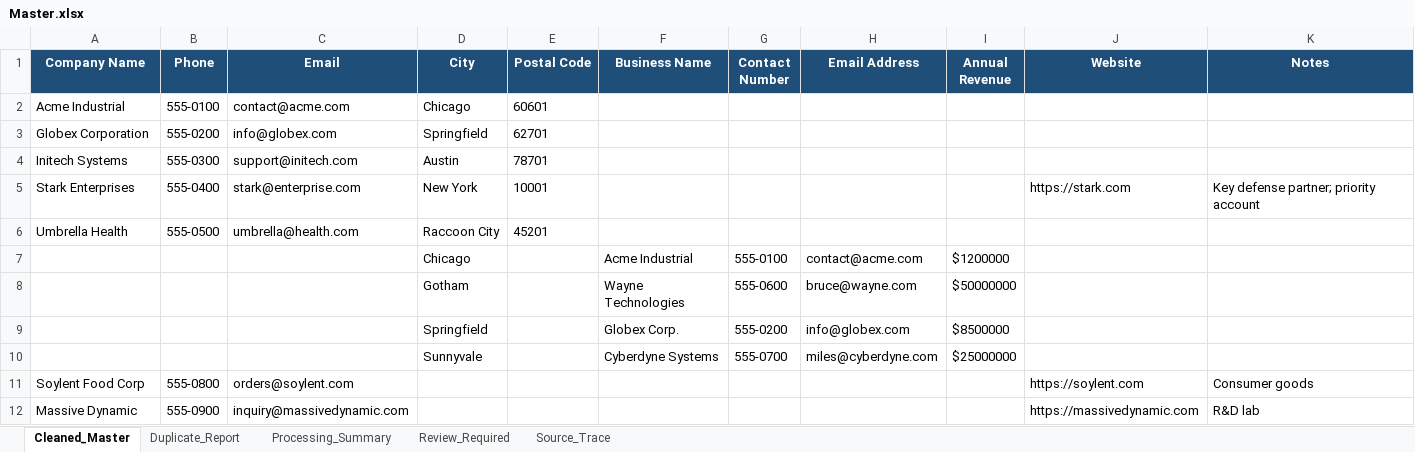
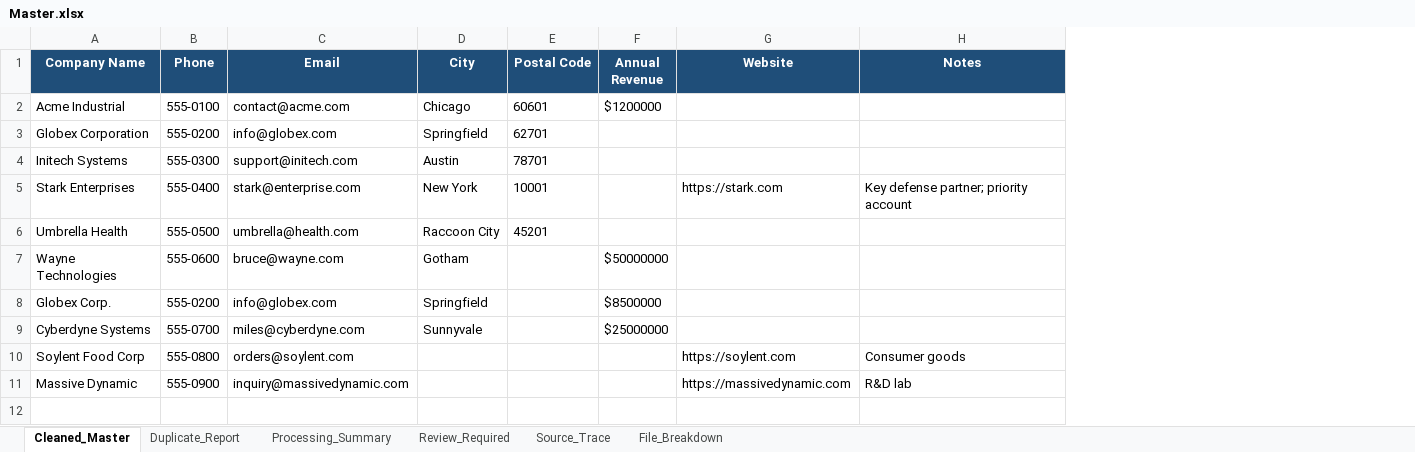
Before and after one commit to swastik-mishra25/Master-Database, an Excel workbook: data/Master.xlsx, sheet Cleaned_Master, drawn as a sheet; values as stored, in another font and other column widths than the file's, no borders; removed rows and columns are numbered as before the commit, all else as after; the diff names each change by its address in the sheet, - before the commit and + after, or states it on an @@ line.

Commit message:
Upgraded the  system...fixed the bugs...still beta version

```diff
--- a/data/Master.xlsx (sheet Cleaned_Master)
+++ b/data/Master.xlsx (sheet Cleaned_Master)
+sheet tab: File_Breakdown
-column F (Business Name), empty
-column G (Contact Number), empty
-column H (Email Address), empty
-F2 (Annual Revenue): (empty)
+F2 (Annual Revenue): $1200000
-row 7:  |  |  | Chicago |  | Acme Industrial | 555-0100 | contact@acme.com | $1200000
-row 8:  |  |  | Gotham |  | Wayne Technologies | 555-0600 | bruce@wayne.com | $50000000
-row 9:  |  |  | Springfield |  | Globex Corp. | 555-0200 | info@globex.com | $8500000
-row 10:  |  |  | Sunnyvale |  | Cyberdyne Systems | 555-0700 | miles@cyberdyne.com | $25000000
+row 7: Wayne Technologies | 555-0600 | bruce@wayne.com | Gotham |  | $50000000
+row 8: Globex Corp. | 555-0200 | info@globex.com | Springfield |  | $8500000
+row 9: Cyberdyne Systems | 555-0700 | miles@cyberdyne.com | Sunnyvale |  | $25000000
```
Also changed, not shown: sheet Source_Trace, 7 other files.
